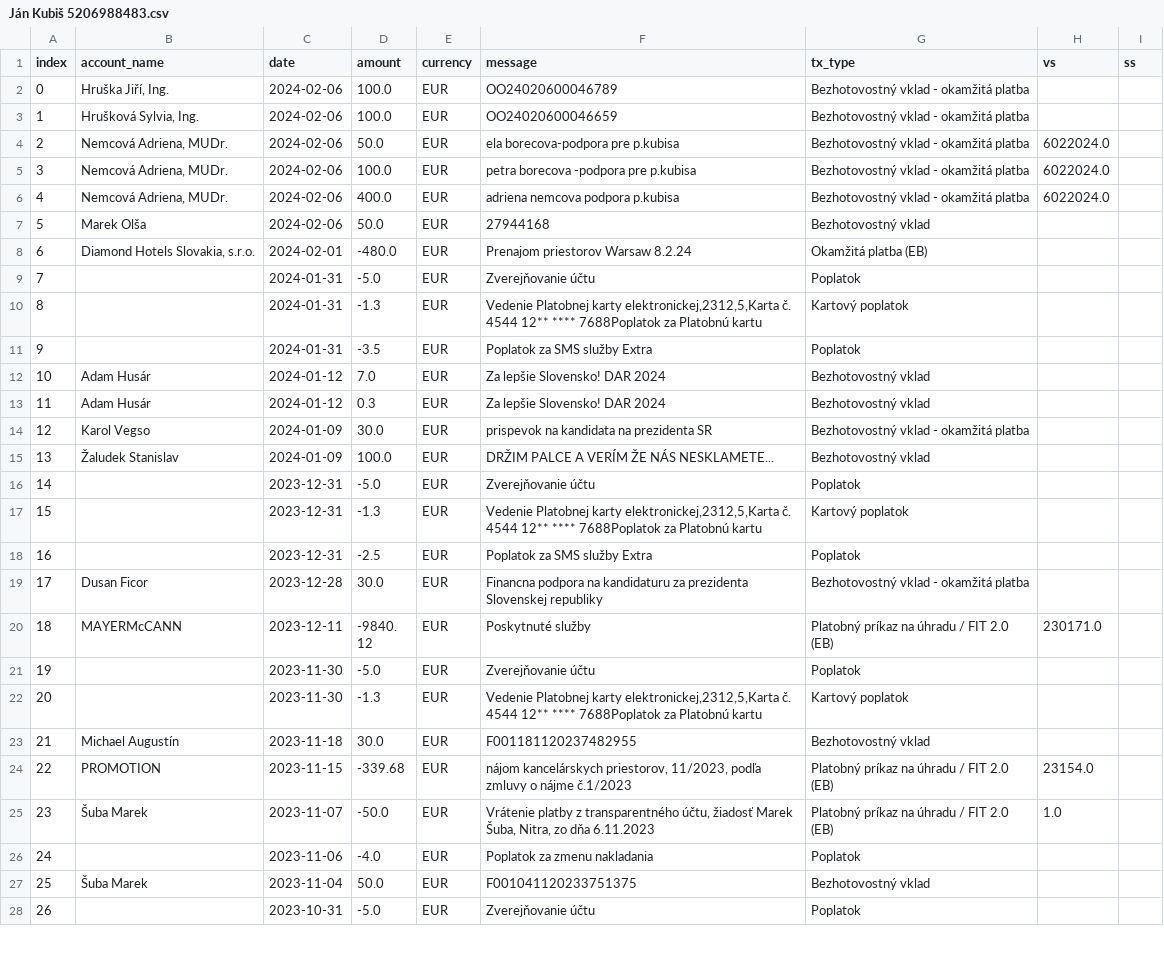
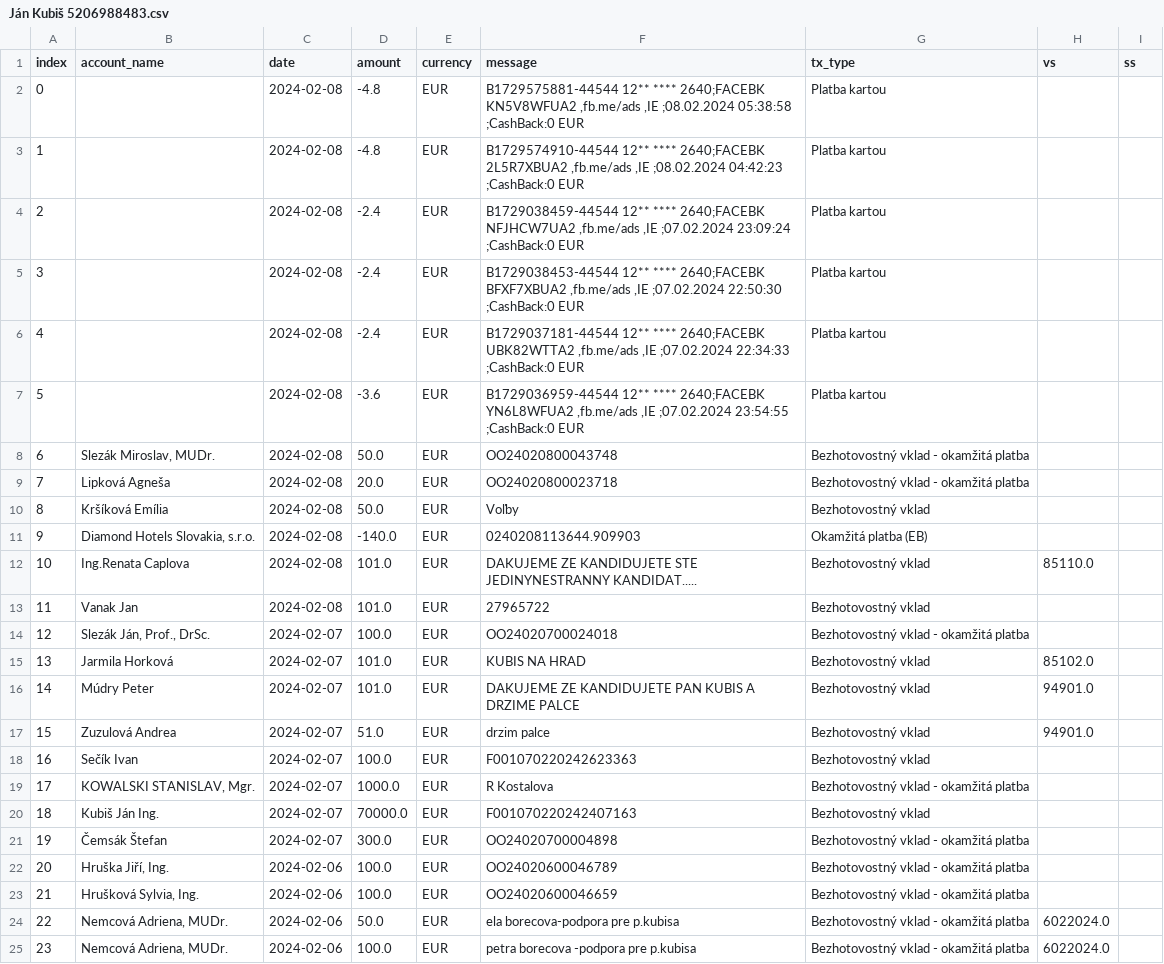
Before and after one commit to matusv/presidential-elections-slovakia-2024, a CSV file: accounts/Ján Kubiš 5206988483.csv, drawn as a sheet; only a part is shown; the shorter side is filled out with more unchanged rows; addresses are those after the commit; the diff names each change by its address in the sheet, - before the commit and + after, or states it on an @@ line.

```diff
--- a/accounts/Ján Kubiš 5206988483.csv
+++ b/accounts/Ján Kubiš 5206988483.csv
+row 2: 0 |  | 2024-02-08 | -4.8 | EUR | B1729575881-44544 12** **** 2640;FACEBK KN5V8WFUA2 ,fb.me/ads ,IE ;08.02.2024 05:38:58 ;CashBack:0 EUR | Platba kartou
+row 3: 1 |  | 2024-02-08 | -4.8 | EUR | B1729574910-44544 12** **** 2640;FACEBK 2L5R7XBUA2 ,fb.me/ads ,IE ;08.02.2024 04:42:23 ;CashBack:0 EUR | Platba kartou
+row 4: 2 |  | 2024-02-08 | -2.4 | EUR | B1729038459-44544 12** **** 2640;FACEBK NFJHCW7UA2 ,fb.me/ads ,IE ;07.02.2024 23:09:24 ;CashBack:0 EUR | Platba kartou
+row 5: 3 |  | 2024-02-08 | -2.4 | EUR | B1729038453-44544 12** **** 2640;FACEBK BFXF7XBUA2 ,fb.me/ads ,IE ;07.02.2024 22:50:30 ;CashBack:0 EUR | Platba kartou
+row 6: 4 |  | 2024-02-08 | -2.4 | EUR | B1729037181-44544 12** **** 2640;FACEBK UBK82WTTA2 ,fb.me/ads ,IE ;07.02.2024 22:34:33 ;CashBack:0 EUR | Platba kartou
+row 7: 5 |  | 2024-02-08 | -3.6 | EUR | B1729036959-44544 12** **** 2640;FACEBK YN6L8WFUA2 ,fb.me/ads ,IE ;07.02.2024 23:54:55 ;CashBack:0 EUR | Platba kartou
+row 8: 6 | Slezák Miroslav, MUDr. | 2024-02-08 | 50.0 | EUR | OO24020800043748 | Bezhotovostný vklad - okamžitá platba
+row 9: 7 | Lipková Agneša | 2024-02-08 | 20.0 | EUR | OO24020800023718 | Bezhotovostný vklad - okamžitá platba
+row 10: 8 | Kršíková Emília | 2024-02-08 | 50.0 | EUR | Voľby | Bezhotovostný vklad
+row 11: 9 | Diamond Hotels Slovakia, s.r.o. | 2024-02-08 | -140.0 | EUR | 0240208113644.909903 | Okamžitá platba (EB)
+row 12: 10 | Ing.Renata Caplova | 2024-02-08 | 101.0 | EUR | DAKUJEME ZE KANDIDUJETE STE JEDINYNESTRANNY KANDIDAT..... | Bezhotovostný vklad | 85110.0
+row 13: 11 | Vanak Jan | 2024-02-08 | 101.0 | EUR | 27965722 | Bezhotovostný vklad
+row 14: 12 | Slezák Ján, Prof., DrSc. | 2024-02-07 | 100.0 | EUR | OO24020700024018 | Bezhotovostný vklad - okamžitá platba
+row 15: 13 | Jarmila Horková | 2024-02-07 | 101.0 | EUR | KUBIS NA HRAD | Bezhotovostný vklad | 85102.0
+row 16: 14 | Múdry Peter | 2024-02-07 | 101.0 | EUR | DAKUJEME ZE KANDIDUJETE PAN KUBIS A DRZIME PALCE | Bezhotovostný vklad | 94901.0
+row 17: 15 | Zuzulová Andrea | 2024-02-07 | 51.0 | EUR | drzim palce | Bezhotovostný vklad | 94901.0
+row 18: 16 | Sečík Ivan | 2024-02-07 | 100.0 | EUR | F001070220242623363 | Bezhotovostný vklad
+row 19: 17 | KOWALSKI STANISLAV, Mgr. | 2024-02-07 | 1000.0 | EUR | R Kostalova | Bezhotovostný vklad - okamžitá platba
+row 20: 18 | Kubiš Ján Ing. | 2024-02-07 | 70000.0 | EUR | F001070220242407163 | Bezhotovostný vklad
+row 21: 19 | Čemsák Štefan | 2024-02-07 | 300.0 | EUR | OO24020700004898 | Bezhotovostný vklad - okamžitá platba
@@ column A (index) renumbered from row 22 down @@
```
Also changed, not shown: accounts/Ivan Korčok 5206616575.csv, accounts/Krisztián Forró 8db6a6bd6f.csv, 6 other files.
